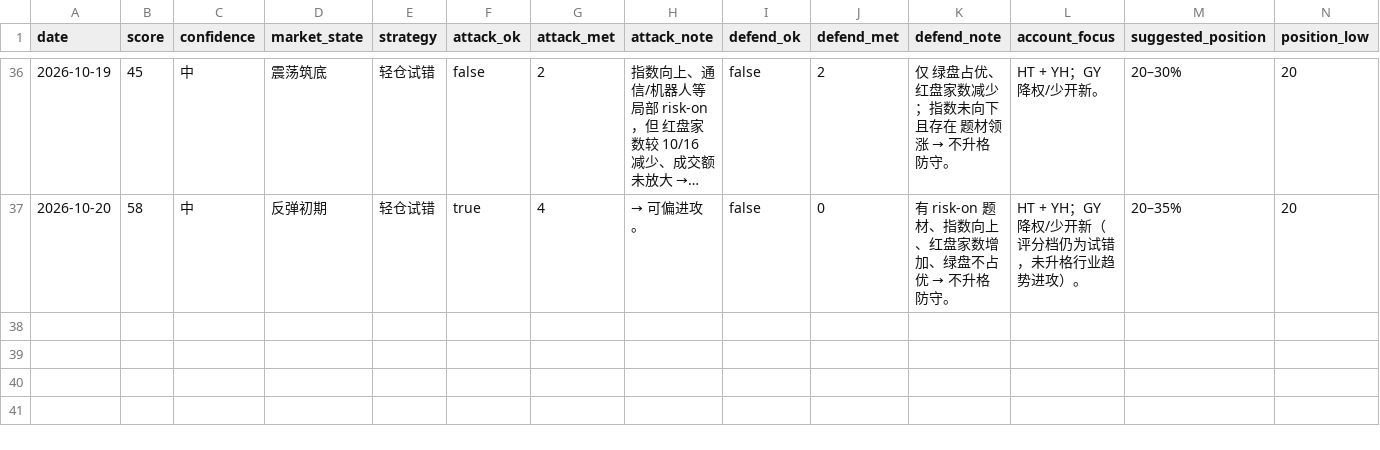
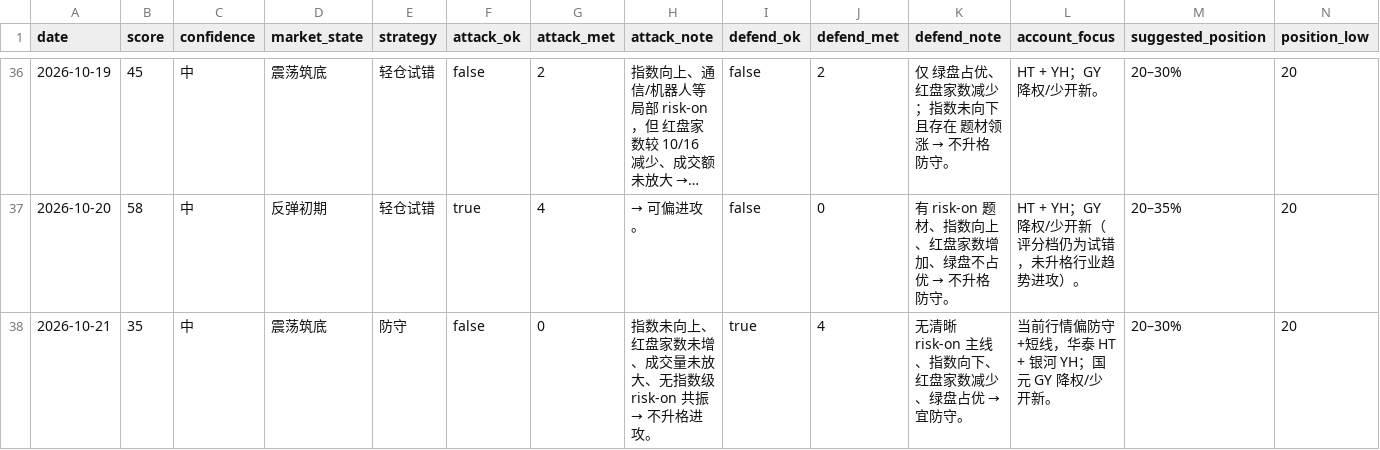
Before and after one commit to zhenfeng95/invest-agent, a CSV file: data/public/ashare-daily-snapshot.csv, drawn as a sheet; only a part is shown, gaps mark what is left out; long unchanged cells end in …; rows hold the shown columns only; the diff names each change by its address in the sheet, - before the commit and + after, or states it on an @@ line.

```diff
--- a/data/public/ashare-daily-snapshot.csv
+++ b/data/public/ashare-daily-snapshot.csv
+row 38: 2026-10-21 | 35 | 中 | 震荡筑底 | 防守 | false | 0 | 指数未向上、红盘家数未增、成交量未放大、无指数级 risk-on 共振 → 不升格进攻。 | true | 4 | 无清晰 risk-on 主线、指数向下、红盘家数减少、绿盘占优 → 宜防守。 | 当前行情偏防守+短线，华泰 HT + 银河 YH；国元 GY 降权/少开新。 | 20–30% | 20
```
